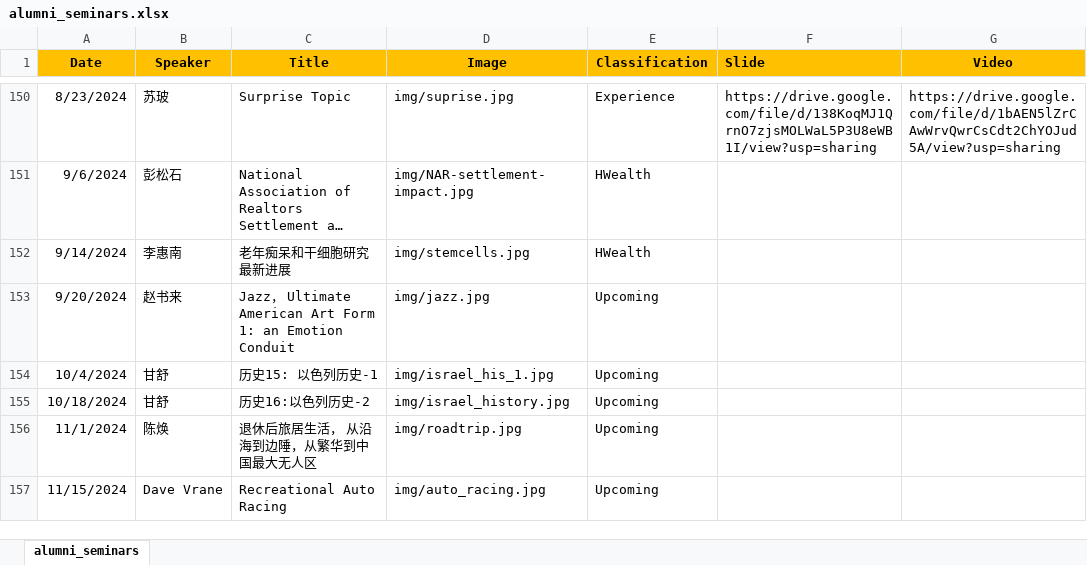
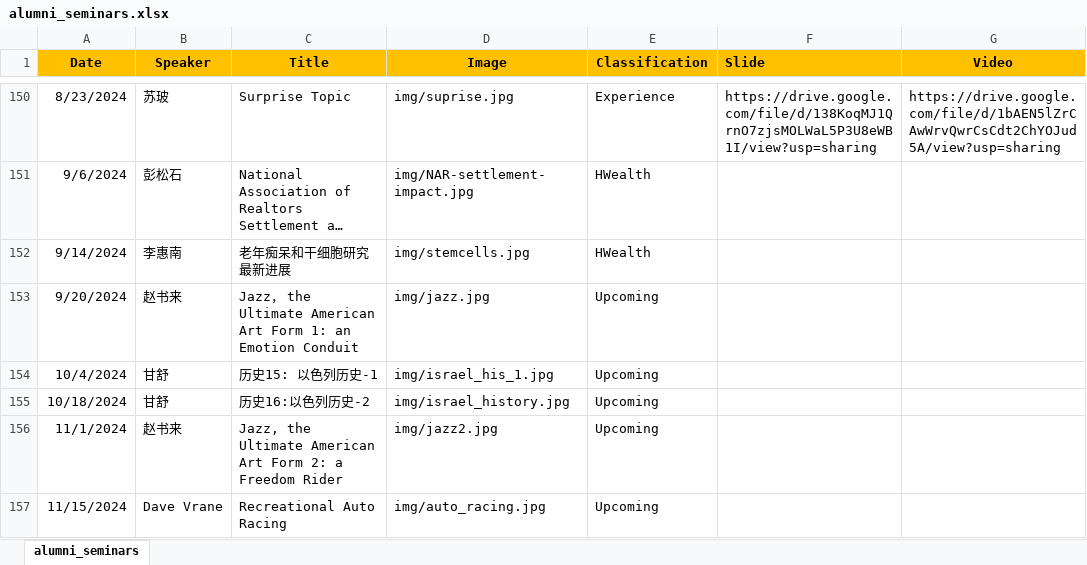
Before and after one commit to wulibeida79/wulibeida79.github.io, an Excel workbook: alumni_seminars.xlsx, sheet alumni_seminars, drawn as a sheet; only a part is shown, gaps mark what is left out; long unchanged cells end in …; values as stored, in another font and other column widths than the file's, no borders; the diff names each change by its address in the sheet, - before the commit and + after, or states it on an @@ line.

Commit message:
Add files via upload

```diff
--- a/alumni_seminars.xlsx (sheet alumni_seminars)
+++ b/alumni_seminars.xlsx (sheet alumni_seminars)
-C153 (Title): …， Ultimate American…
+C153 (Title): …， the Ultimate American…
-B156 (Speaker): 陈焕
+B156 (Speaker): 赵书来
-C156 (Title): 退休后旅居生活， 从沿海到边陲，从繁华到中国最大无人区
+C156 (Title): Jazz, the Ultimate American Art Form 2: a Freedom Rider
-D156 (Image): img/roadtrip.jpg
+D156 (Image): img/jazz2.jpg
```
